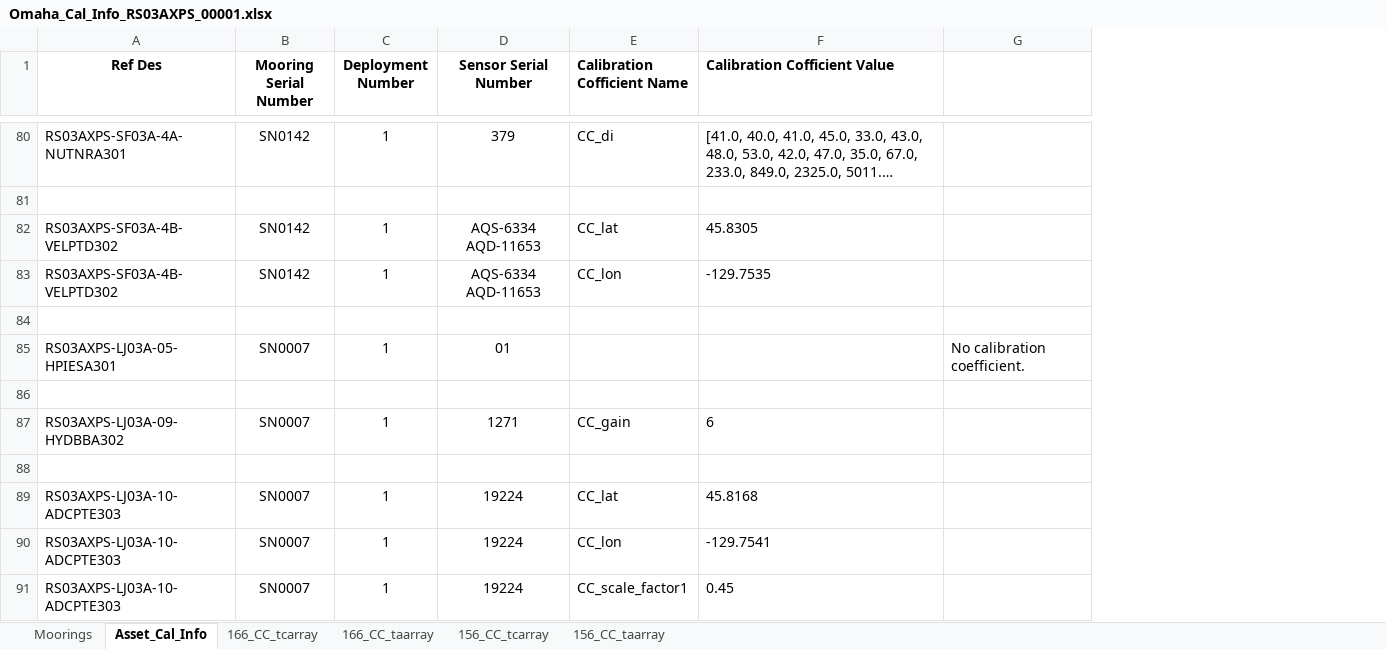
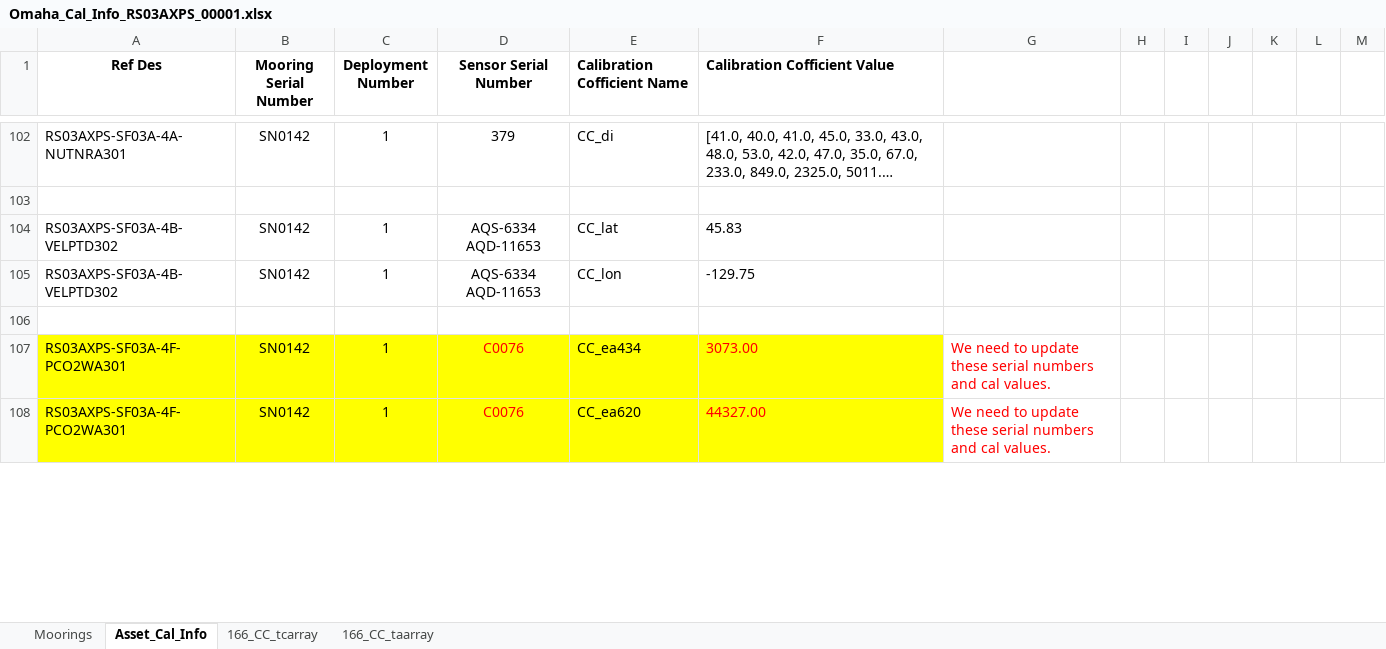
Before and after one commit to oceanobservatories/ingestion-csvs, an Excel workbook: RS03AXPS/Omaha_Cal_Info_RS03AXPS_00001.xlsx, sheet Asset_Cal_Info, drawn as a sheet; only a part is shown, gaps mark what is left out; long unchanged cells end in …; values as stored, in another font and other column widths than the file's, no borders; removed rows and columns are numbered as before the commit, all else as after; rows hold the shown columns only; the diff covers the shown part only; the diff names each change by its address in the sheet, - before the commit and + after, or states it on an @@ line.

Commit message:
Updates provided by Steve Gaul
Updates to cal sheets as provided via email by Steve Gaul

```diff
--- a/RS03AXPS/Omaha_Cal_Info_RS03AXPS_00001.xlsx (sheet Asset_Cal_Info)
+++ b/RS03AXPS/Omaha_Cal_Info_RS03AXPS_00001.xlsx (sheet Asset_Cal_Info)
-sheet tab: 156_CC_tcarray
-sheet tab: 156_CC_taarray
-column G, empty
+column G, rows 107-108: We need to update these serial numbers and cal values. | We need to update these serial numbers and cal values.
+column H, empty
+column I, empty
+column J, empty
+column K, empty
+column L, empty
+column M, empty
-F104 (Calibration Cofficient Value): 45.8305
+F104 (Calibration Cofficient Value): 45.83
-F105 (Calibration Cofficient Value): -129.7535
+F105 (Calibration Cofficient Value): -129.75
-row 85: RS03AXPS-LJ03A-05-HPIESA301 | SN0007 | 1 | 01 |  |  | No calibration coefficient.
-row 107: (empty)
+row 107: RS03AXPS-SF03A-4F-PCO2WA301 | SN0142 | 1 | C0076 | CC_ea434 | 3073.00 | We need to update these serial numbers and cal values.
-A107:F107 fill: none
+A107:F107 fill: #FFFF00
-row 87: RS03AXPS-LJ03A-09-HYDBBA302 | SN0007 | 1 | 1271 | CC_gain | 6
-row 108: (empty)
+row 108: RS03AXPS-SF03A-4F-PCO2WA301 | SN0142 | 1 | C0076 | CC_ea620 | 44327.00 | We need to update these serial numbers and cal values.
-A108:F108 fill: none
+A108:F108 fill: #FFFF00
-row 89: RS03AXPS-LJ03A-10-ADCPTE303 | SN0007 | 1 | 19224 | CC_lat | 45.8168
-row 90: RS03AXPS-LJ03A-10-ADCPTE303 | SN0007 | 1 | 19224 | CC_lon | -129.7541
-row 91: RS03AXPS-LJ03A-10-ADCPTE303 | SN0007 | 1 | 19224 | CC_scale_factor1 | 0.45
```
Also changed, not shown: 25 added rows, 15 removed rows, 14 added columns, 62 edited cells and cell formats elsewhere in this sheet, sheet Moorings, CE02SHBP/Omaha_Cal_Info_CE02SHBP_00001.xlsx, CE04OSPS/Omaha_Cal_Info_CE04OSPS_00001.xlsx, 5 other files.
